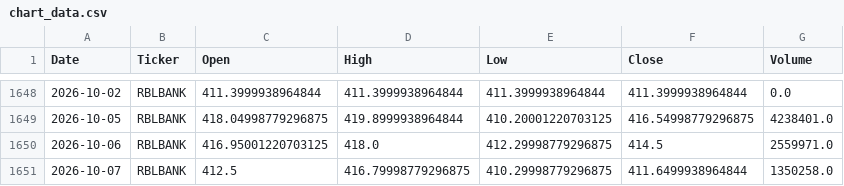
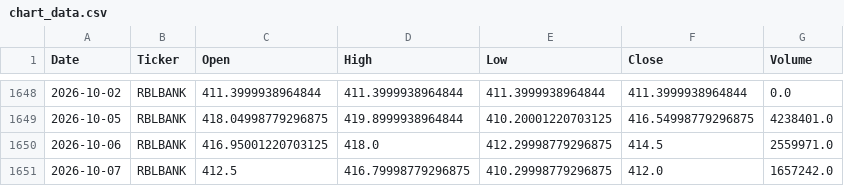
Before and after one commit to spy15007-arch/Apex-Quant-Engine, a CSV file: chart_data.csv, drawn as a sheet; only a part is shown, gaps mark what is left out; the diff covers the shown part only.

```diff
--- a/chart_data.csv
+++ b/chart_data.csv
@@ -1650,2 +1650,2 @@ Date,Ticker,Open,High,Low,Close,Volume
 2026-10-06,RBLBANK,416.95001220703125,418.0,412.29998779296875,414.5,2559971.0
-2026-10-07,RBLBANK,412.5,416.79998779296875,410.29998779296875,411.6499938964844,1350258.0
+2026-10-07,RBLBANK,412.5,416.79998779296875,410.29998779296875,412.0,1657242.0
```
Also changed, not shown: 24 edited cells elsewhere in this file, all_setups.csv, 1 other file.
